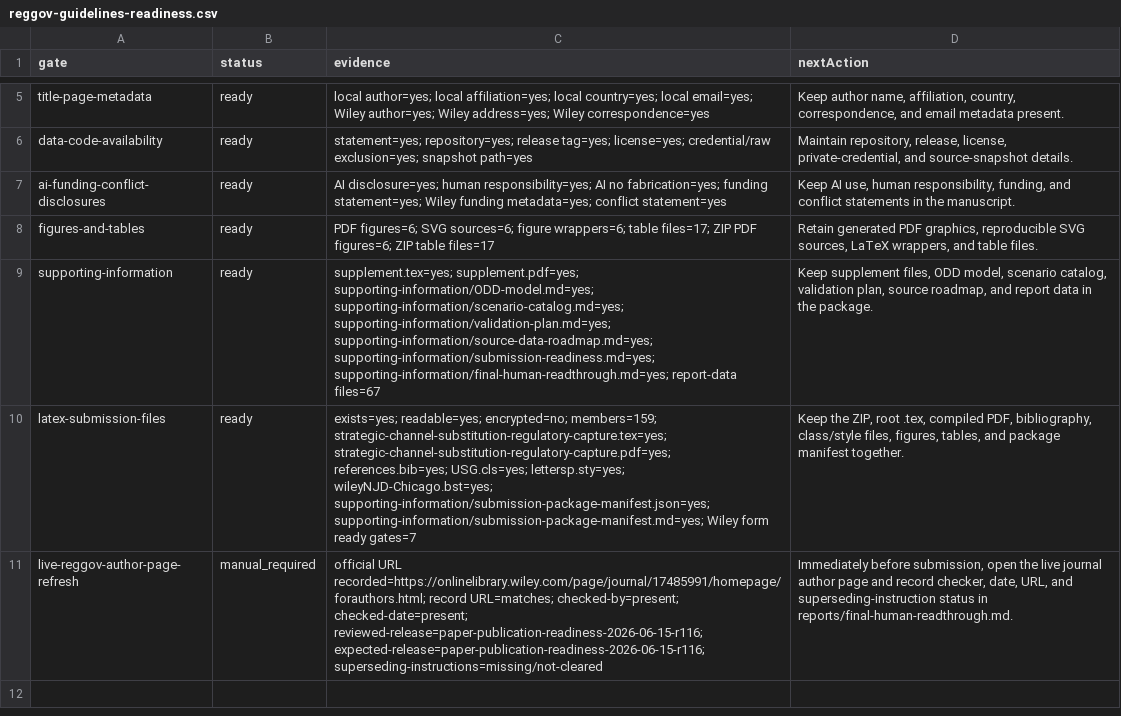
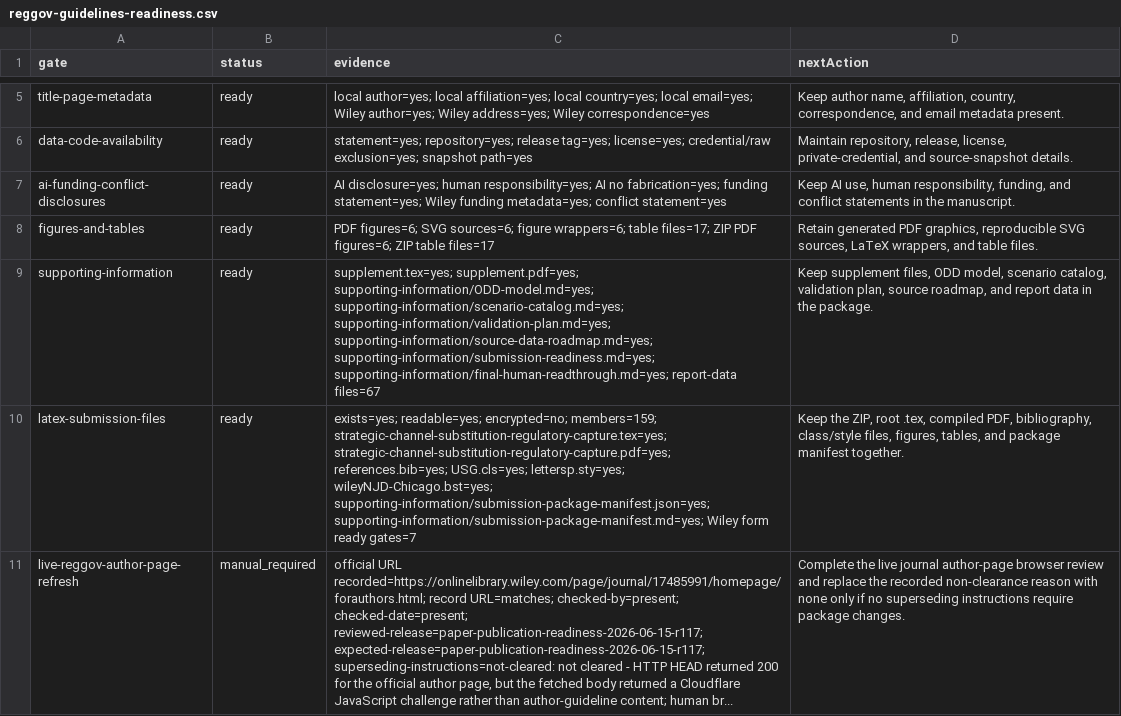
Before and after one commit to Jacoba1100254352/lobby-capture-simulator, a CSV file: reports/reggov-guidelines-readiness.csv, drawn as a sheet; only a part is shown, gaps mark what is left out; the diff names each change by its address in the sheet, - before the commit and + after, or states it on an @@ line.

```diff
--- a/reports/reggov-guidelines-readiness.csv
+++ b/reports/reggov-guidelines-readiness.csv
-C11 (evidence): …checked-by=present; checked-date=present; reviewed-release=paper-publication-readiness-2026-06-15-r116; expected-release=paper-publication-readiness-2026-06-15-r116; superseding-instructions=missing/not-cleared
+C11 (evidence): …checked-by=present; checked-date=present; reviewed-release=paper-publication-readiness-2026-06-15-r117; expected-release=paper-publication-readiness-2026-06-15-r117; superseding-instructions=not-cleared: not cleared - HTTP HEAD returned 200 for the official author page, but the fetched body returned a Cloudflare JavaScript challenge rather than author-guideline content; human br...
-D11 (nextAction): Immediately before submission, open the live journal author page and record checker, date, URL, and superseding-instruction status in reports/final-human-readthrough.md.
+D11 (nextAction): Complete the live journal author-page browser review and replace the recorded non-clearance reason with none only if no superseding instructions require package changes.
```
Also changed, not shown: reports/archive-handoff-manifest.csv, reports/doi-deposit-readiness.csv, 13 other files.
